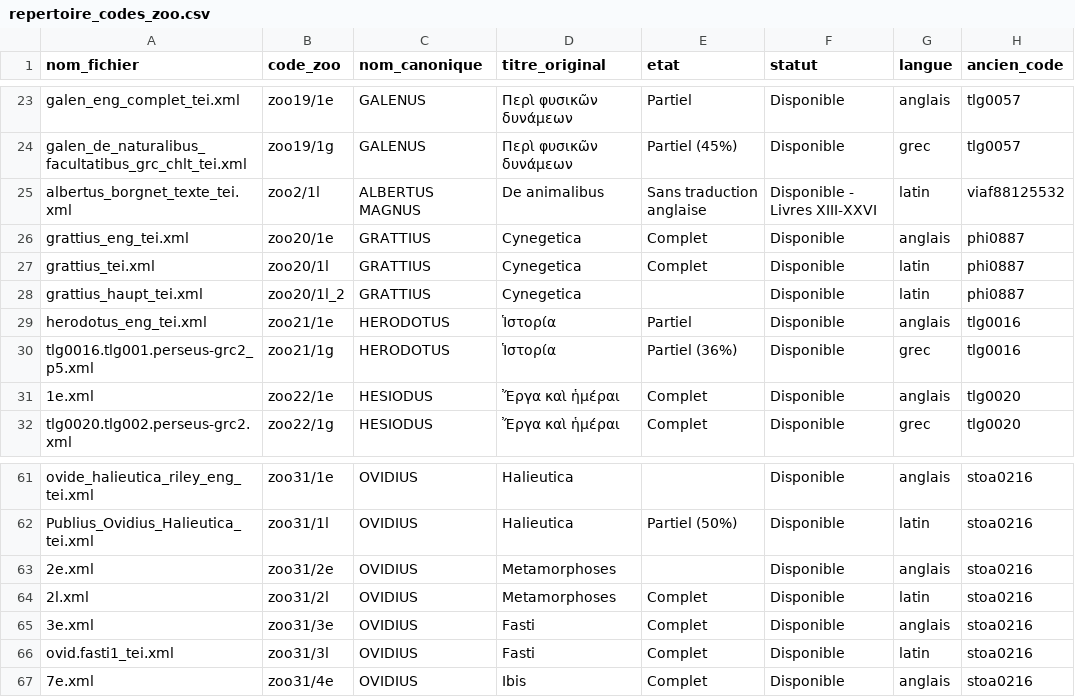
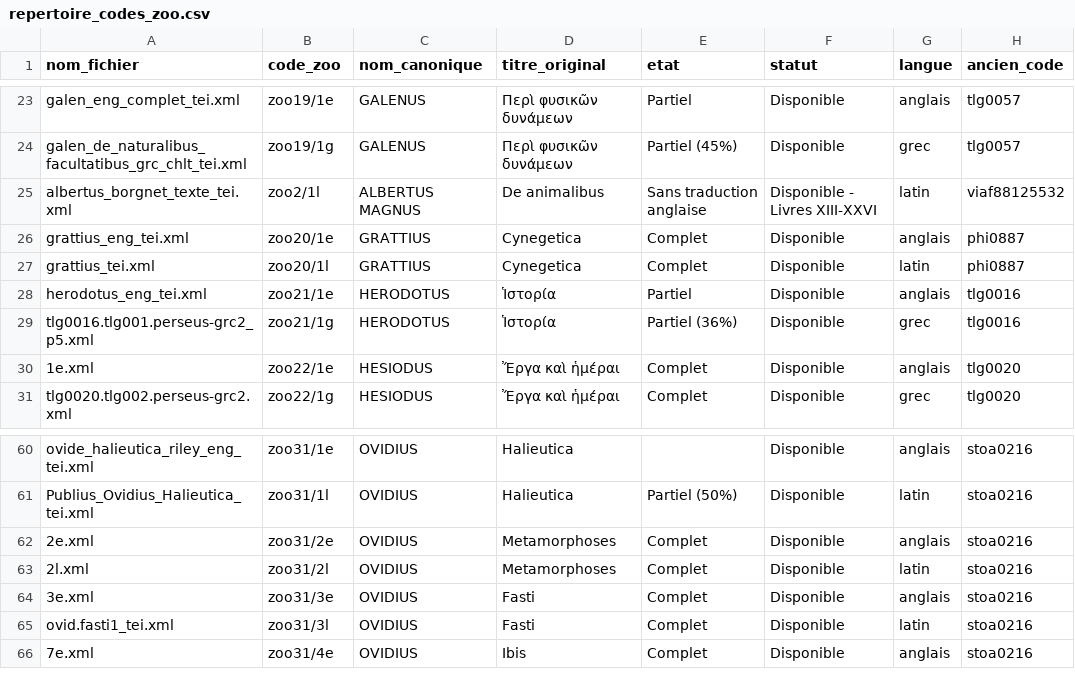
Before and after one commit to Wimmics/zoomathia, a CSV file: Named_entity_recognition/data/repertoire_zoo/repertoire_codes_zoo.csv, drawn as a sheet; only a part is shown, gaps mark what is left out.

```diff
--- a/Named_entity_recognition/data/repertoire_zoo/repertoire_codes_zoo.csv
+++ b/Named_entity_recognition/data/repertoire_zoo/repertoire_codes_zoo.csv
@@ -27,3 +27,2 @@ grattius_eng_tei.xml,zoo20/1e,GRATTIUS,Cynegetica,Complet,Disponible,anglais,phi
 grattius_tei.xml,zoo20/1l,GRATTIUS,Cynegetica,Complet,Disponible,latin,phi0887
-grattius_haupt_tei.xml,zoo20/1l_2,GRATTIUS,Cynegetica,,Disponible,latin,phi0887
 herodotus_eng_tei.xml,zoo21/1e,HERODOTUS,Ἱστορία,Partiel,Disponible,anglais,tlg0016
@@ -62,3 +61,3 @@ ovide_halieutica_riley_eng_tei.xml,zoo31/1e,OVIDIUS,Halieutica,,Disponible,angla
 Publius_Ovidius_Halieutica_tei.xml,zoo31/1l,OVIDIUS,Halieutica,Partiel (50%),Disponible,latin,stoa0216
-2e.xml,zoo31/2e,OVIDIUS,Metamorphoses,,Disponible,anglais,stoa0216
+2e.xml,zoo31/2e,OVIDIUS,Metamorphoses,Complet,Disponible,anglais,stoa0216
 2l.xml,zoo31/2l,OVIDIUS,Metamorphoses,Complet,Disponible,latin,stoa0216
```
Also changed, not shown: Named_entity_recognition/data/repertoire_zoo/fichiers_rows.csv, 1 other file.
